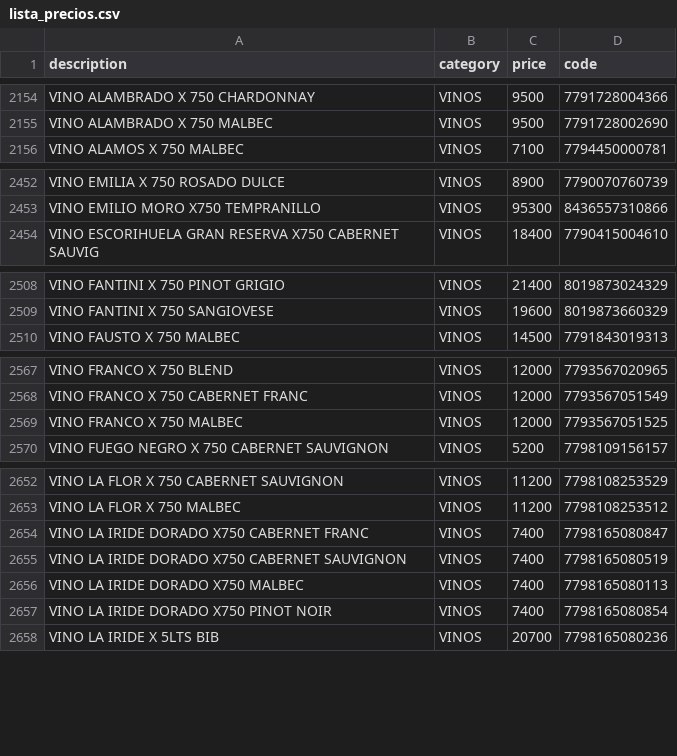
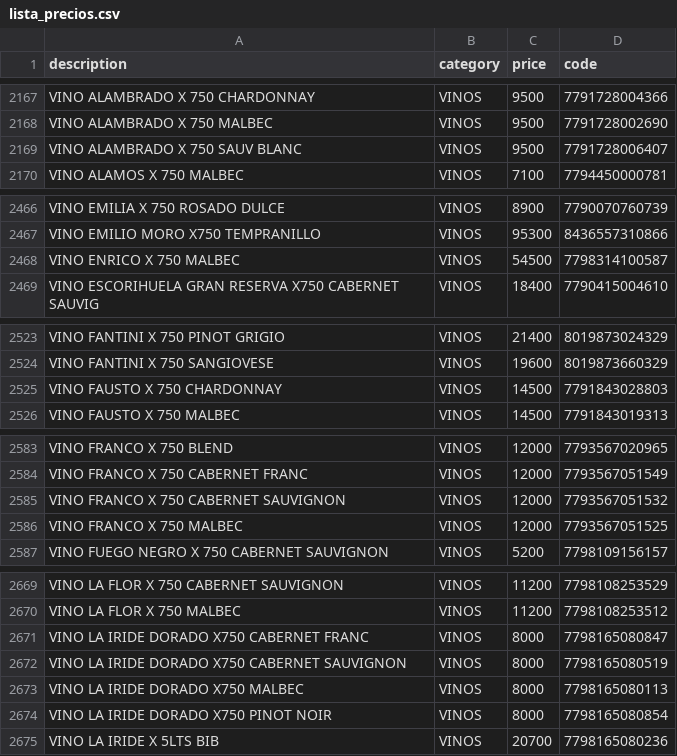
Before and after one commit to Daniel-Leguizamon/lista-precios-montes, a CSV file: lista_precios.csv, drawn as a sheet; only a part is shown, gaps mark what is left out; the diff covers the shown part only.

```diff
--- a/lista_precios.csv
+++ b/lista_precios.csv
@@ -2155,2 +2168,3 @@ VINO ALAMBRADO X 750 CHARDONNAY;VINOS;9500;7791728004366
 VINO ALAMBRADO X 750 MALBEC;VINOS;9500;7791728002690
+VINO ALAMBRADO X 750 SAUV BLANC;VINOS;9500;7791728006407
 VINO ALAMOS X 750 MALBEC;VINOS;7100;7794450000781
@@ -2453,2 +2467,3 @@ VINO EMILIA X 750 ROSADO DULCE;VINOS;8900;7790070760739
 VINO EMILIO MORO X750 TEMPRANILLO;VINOS;95300;8436557310866
+VINO ENRICO X 750 MALBEC;VINOS;54500;7798314100587
 VINO ESCORIHUELA GRAN RESERVA X750 CABERNET SAUVIG;VINOS;18400;7790415004610
@@ -2509,2 +2524,3 @@ VINO FANTINI X 750 PINOT GRIGIO;VINOS;21400;8019873024329
 VINO FANTINI X 750 SANGIOVESE;VINOS;19600;8019873660329
+VINO FAUSTO X 750 CHARDONNAY;VINOS;14500;7791843028803
 VINO FAUSTO X 750 MALBEC;VINOS;14500;7791843019313
@@ -2568,2 +2584,3 @@ VINO FRANCO X 750 BLEND;VINOS;12000;7793567020965
 VINO FRANCO X 750 CABERNET FRANC;VINOS;12000;7793567051549
+VINO FRANCO X 750 CABERNET SAUVIGNON;VINOS;12000;7793567051532
 VINO FRANCO X 750 MALBEC;VINOS;12000;7793567051525
@@ -2653,6 +2670,6 @@ VINO LA FLOR X 750 CABERNET SAUVIGNON;VINOS;11200;7798108253529
 VINO LA FLOR X 750 MALBEC;VINOS;11200;7798108253512
-VINO LA IRIDE DORADO X750 CABERNET FRANC;VINOS;7400;7798165080847
-VINO LA IRIDE DORADO X750 CABERNET SAUVIGNON;VINOS;7400;7798165080519
-VINO LA IRIDE DORADO X750 MALBEC;VINOS;7400;7798165080113
-VINO LA IRIDE DORADO X750 PINOT NOIR;VINOS;7400;7798165080854
+VINO LA IRIDE DORADO X750 CABERNET FRANC;VINOS;8000;7798165080847
+VINO LA IRIDE DORADO X750 CABERNET SAUVIGNON;VINOS;8000;7798165080519
+VINO LA IRIDE DORADO X750 MALBEC;VINOS;8000;7798165080113
+VINO LA IRIDE DORADO X750 PINOT NOIR;VINOS;8000;7798165080854
 VINO LA IRIDE X 5LTS BIB;VINOS;20700;7798165080236
```
Also changed, not shown: 18 added rows, 1 removed row and 11 edited cells elsewhere in this file.
